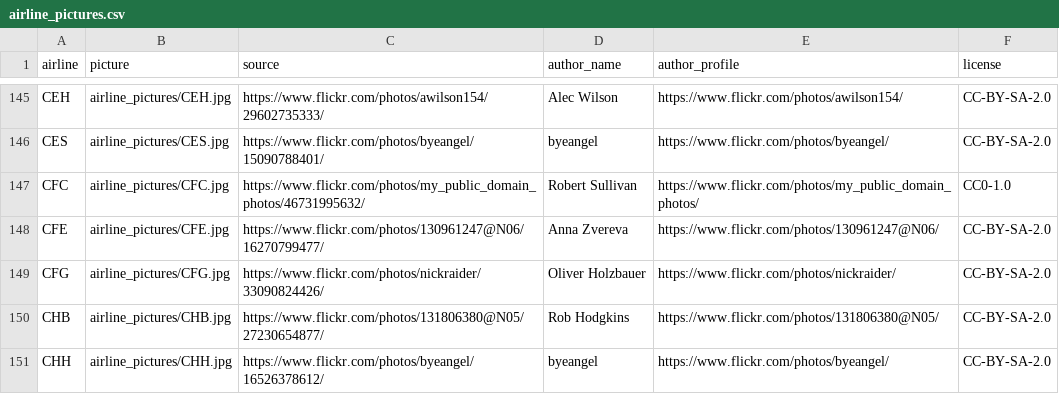
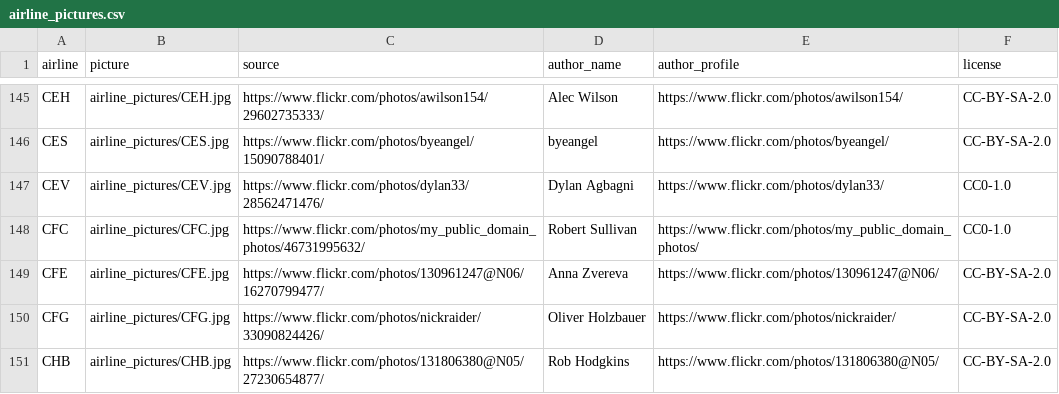
Before and after one commit to laegsgaardTroels/whatisflying-db, a CSV file: data/airline_pictures.csv, drawn as a sheet; only a part is shown, gaps mark what is left out; the shorter side is filled out with more unchanged rows.

```diff
--- a/data/airline_pictures.csv
+++ b/data/airline_pictures.csv
@@ -146,2 +146,3 @@
 "CES","airline_pictures/CES.jpg","https://www.flickr.com/photos/byeangel/15090788401/","byeangel","https://www.flickr.com/photos/byeangel/","CC-BY-SA-2.0"
+"CEV","airline_pictures/CEV.jpg","https://www.flickr.com/photos/dylan33/28562471476/","Dylan Agbagni","https://www.flickr.com/photos/dylan33/","CC0-1.0"
 "CFC","airline_pictures/CFC.jpg","https://www.flickr.com/photos/my_public_domain_photos/46731995632/","Robert Sullivan","https://www.flickr.com/photos/my_public_domain_photos/","CC0-1.0"
```
Also changed, not shown: data/aircraft.csv, data/aircraft_types.csv, 6 other files.
